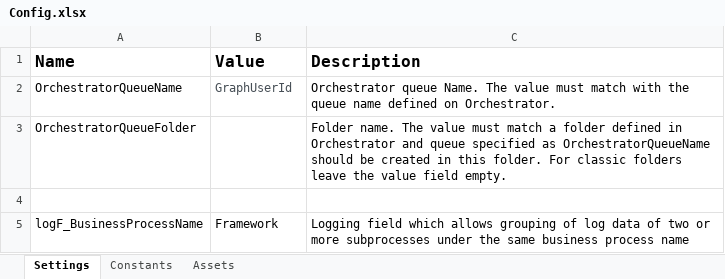
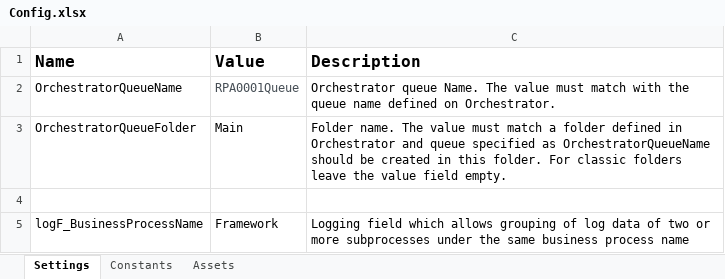
Before and after one commit to SteelTitansax/RPA0001_GraphInteractionUsers, an Excel workbook: Data/Config.xlsx, sheet Settings, drawn as a sheet; values as stored, in another font and other column widths than the file's, no borders; the diff names each change by its address in the sheet, - before the commit and + after, or states it on an @@ line.

```diff
--- a/Data/Config.xlsx (sheet Settings)
+++ b/Data/Config.xlsx (sheet Settings)
-B2 (Value): GraphUserId
+B2 (Value): RPA0001Queue
-B3 (Value): (empty)
+B3 (Value): Main
```
Also changed, not shown: GraphOutPut.xlsx, 6 other files.
